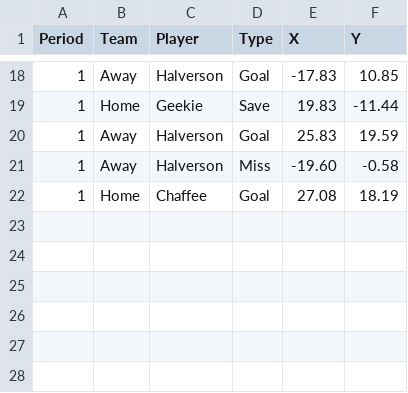
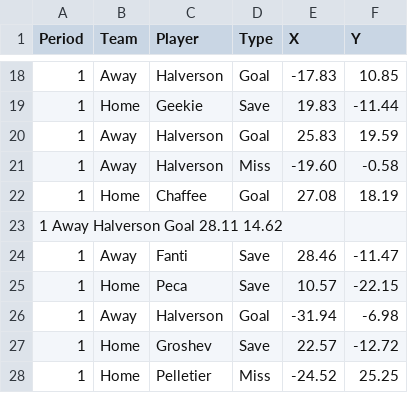
Before and after one commit to timcampbelljr/Hockey_Scout_Streamlit, a CSV file: Crunch_Box_and_Shot/SO_Goalzone.csv, drawn as a sheet; only a part is shown, gaps mark what is left out; the diff names each change by its address in the sheet, - before the commit and + after, or states it on an @@ line.

Commit message:
Add new game events to SO_Goalzone.csv

```diff
--- a/Crunch_Box_and_Shot/SO_Goalzone.csv
+++ b/Crunch_Box_and_Shot/SO_Goalzone.csv
+row 23: 1 Away Halverson Goal 28.11 14.62
+row 24: 1 | Away | Fanti | Save | 28.46 | -11.47
+row 25: 1 | Home | Peca | Save | 10.57 | -22.15
+row 26: 1 | Away | Halverson | Goal | -31.94 | -6.98
+row 27: 1 | Home | Groshev | Save | 22.57 | -12.72
+row 28: 1 | Home | Pelletier | Miss | -24.52 | 25.25
```
